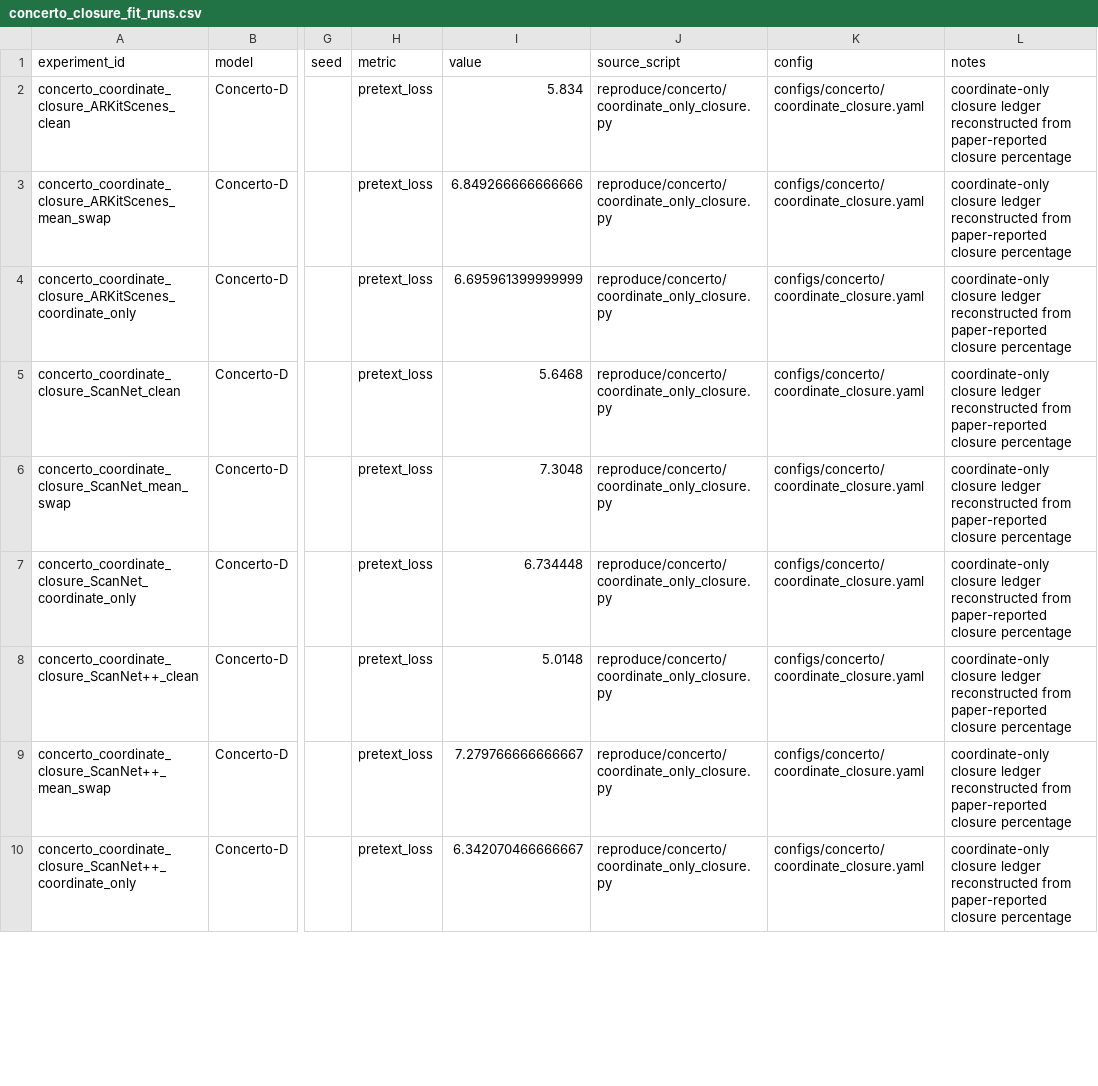
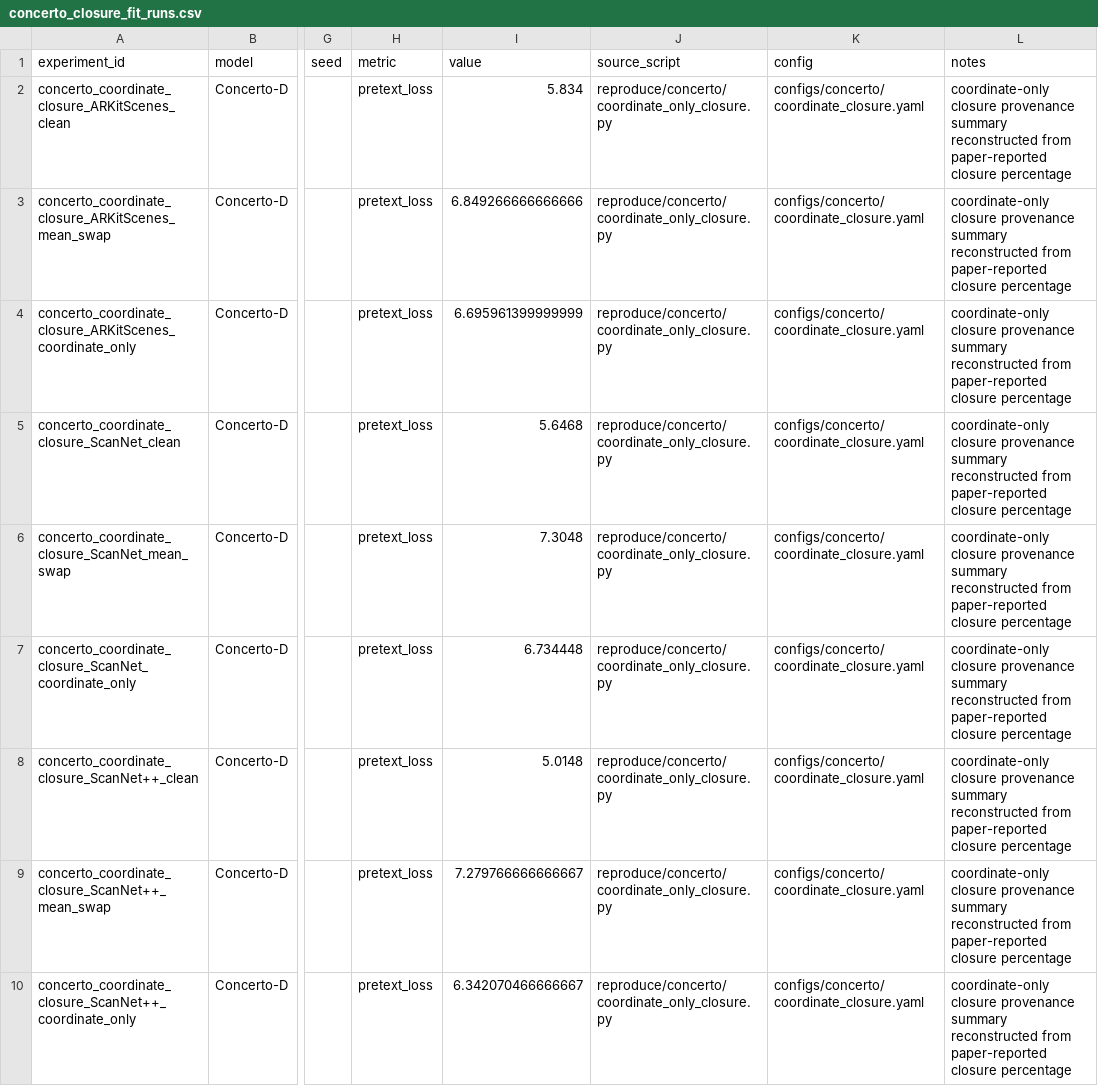
Before and after one commit to KohsukeIde/WhatScoresMiss, a CSV file: results/ledgers/concerto_closure_fit_runs.csv, drawn as a sheet; only a part is shown, gaps mark what is left out; the diff covers the shown part only; the diff names each change by its address in the sheet, - before the commit and + after, or states it on an @@ line.

```diff
--- a/results/ledgers/concerto_closure_fit_runs.csv
+++ b/results/ledgers/concerto_closure_fit_runs.csv
-L2:L10 (notes): coordinate-only closure ledger reconstructed from…
+L2:L10 (notes): coordinate-only closure provenance summary reconstructed from…
```
Also changed, not shown: 9 edited cells elsewhere in this file, results/ledgers/concerto_loss_runs.csv, 16 other files.
